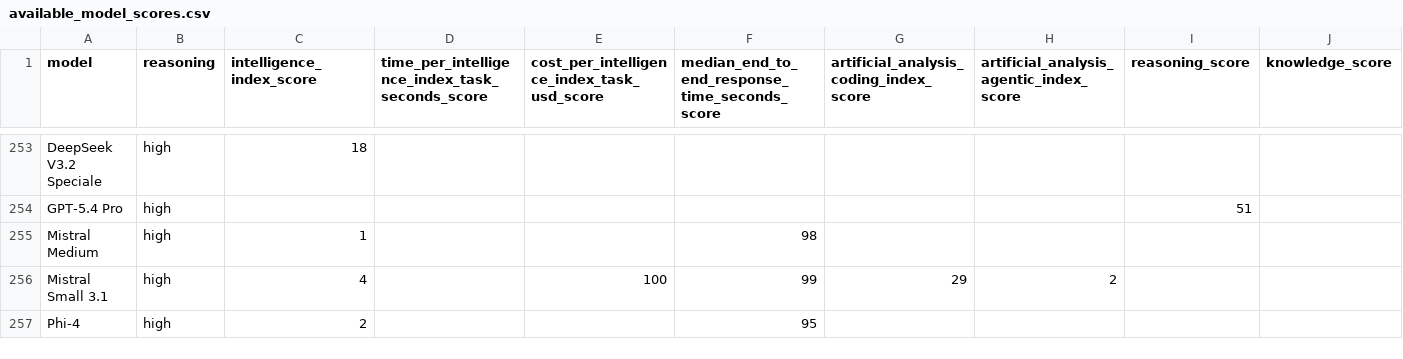
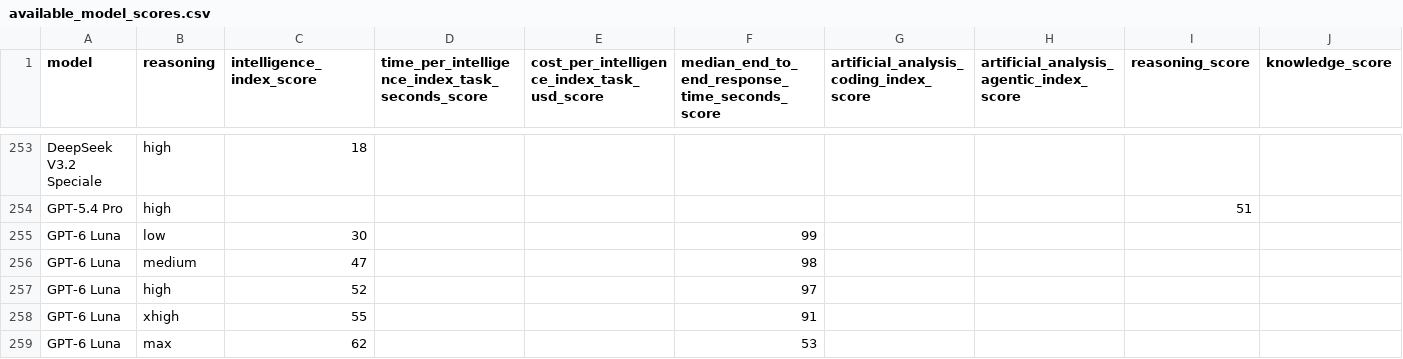
Before and after one commit to WD-Mitchell/which-model, a CSV file: data/available_model_scores.csv, drawn as a sheet; only a part is shown, gaps mark what is left out; the shorter side is filled out with more unchanged rows; rows hold the shown columns only; the diff covers the shown part only; the diff names each change by its address in the sheet, - before the commit and + after, or states it on an @@ line.

```diff
--- a/data/available_model_scores.csv
+++ b/data/available_model_scores.csv
+row 255: GPT-6 Luna | low | 30 |  |  | 99
+row 256: GPT-6 Luna | medium | 47 |  |  | 98
+row 257: GPT-6 Luna | high | 52 |  |  | 97
+row 258: GPT-6 Luna | xhigh | 55 |  |  | 91
+row 259: GPT-6 Luna | max | 62 |  |  | 53
```
Also changed, not shown: 5 added rows, 2 moved rows and 37 edited cells elsewhere in this file, data/available_model_raw_values.csv.
